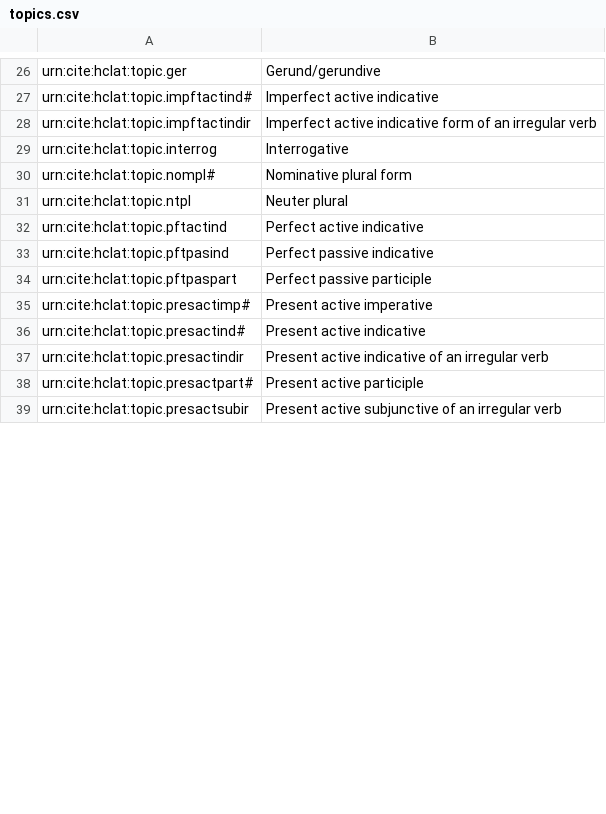
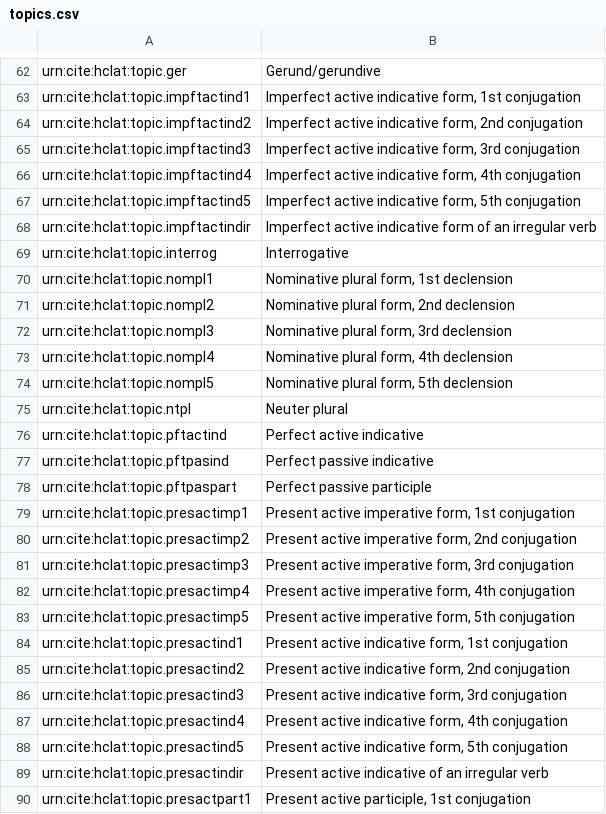
Before and after one commit to neelsmith/latinsrcs, a CSV file: collections/topics.csv, drawn as a sheet; only a part is shown, gaps mark what is left out; the shorter side is filled out with more unchanged rows; removed rows and columns are numbered as before the commit, all else as after; the diff covers the shown part only; the diff names each change by its address in the sheet, - before the commit and + after, or states it on an @@ line.

Commit message:
Expanded conjugations and declensions in topics

```diff
--- a/collections/topics.csv
+++ b/collections/topics.csv
-A63: urn:cite:hclat:topic.impftactind#
+A63: urn:cite:hclat:topic.impftactind1
-B63: Imperfect active indicative
+B63: Imperfect active indicative form, 1st conjugation
+row 64: urn:cite:hclat:topic.impftactind2 | Imperfect active indicative form, 2nd conjugation
+row 65: urn:cite:hclat:topic.impftactind3 | Imperfect active indicative form, 3rd conjugation
+row 66: urn:cite:hclat:topic.impftactind4 | Imperfect active indicative form, 4th conjugation
+row 67: urn:cite:hclat:topic.impftactind5 | Imperfect active indicative form, 5th conjugation
-A70: urn:cite:hclat:topic.nompl#
+A70: urn:cite:hclat:topic.nompl1
-B70: Nominative plural form
+B70: Nominative plural form, 1st declension
+row 71: urn:cite:hclat:topic.nompl2 | Nominative plural form, 2nd declension
+row 72: urn:cite:hclat:topic.nompl3 | Nominative plural form, 3rd declension
+row 73: urn:cite:hclat:topic.nompl4 | Nominative plural form, 4th declension
+row 74: urn:cite:hclat:topic.nompl5 | Nominative plural form, 5th declension
-row 35: urn:cite:hclat:topic.presactimp# | Present active imperative
-row 36: urn:cite:hclat:topic.presactind# | Present active indicative
+row 79: urn:cite:hclat:topic.presactimp1 | Present active imperative form, 1st conjugation
+row 80: urn:cite:hclat:topic.presactimp2 | Present active imperative form, 2nd conjugation
+row 81: urn:cite:hclat:topic.presactimp3 | Present active imperative form, 3rd conjugation
+row 82: urn:cite:hclat:topic.presactimp4 | Present active imperative form, 4th conjugation
+row 83: urn:cite:hclat:topic.presactimp5 | Present active imperative form, 5th conjugation
+row 84: urn:cite:hclat:topic.presactind1 | Present active indicative form, 1st conjugation
+row 85: urn:cite:hclat:topic.presactind2 | Present active indicative form, 2nd conjugation
+row 86: urn:cite:hclat:topic.presactind3 | Present active indicative form, 3rd conjugation
+row 87: urn:cite:hclat:topic.presactind4 | Present active indicative form, 4th conjugation
+row 88: urn:cite:hclat:topic.presactind5 | Present active indicative form, 5th conjugation
-A90: urn:cite:hclat:topic.presactpart#
+A90: urn:cite:hclat:topic.presactpart1
-B90: Present active participle
+B90: Present active participle, 1st conjugation
```
Also changed, not shown: 53 added rows, 1 removed row and 22 edited cells elsewhere in this file, indices/imgToTopic.csv.
